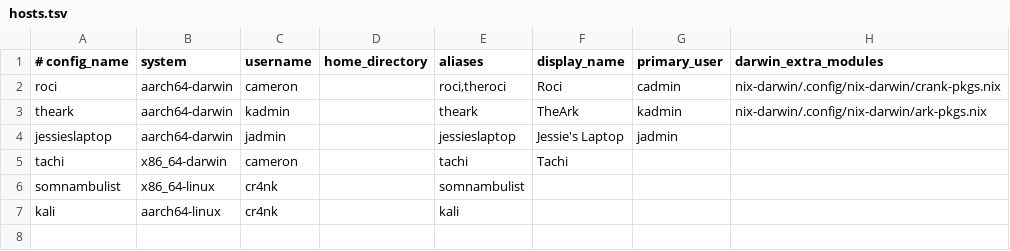
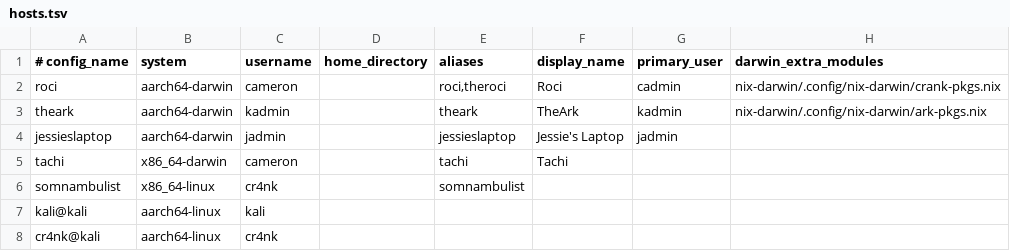
Before and after one commit to camercu/dotfiles, a TSV file: common/.config/home-manager/hosts.tsv, drawn as a sheet.

Commit message:
feat(home-manager)!: pick user@host configs before host
Every fresh Kali VM is called kali, so one hosts.tsv row named the user
for all of them. A VM logged in as kali got the cr4nk config and failed
to create /home/cr4nk. current-config and apply-home-manager.sh try $(id
-un)@host first and fall back to the bare host; an explicit
HOME_MANAGER_CONFIG still wins. Both normalizers keep @.
verify-home-manager-hosts.sh checks the field count, since hosts.nix
reads fields by index and a short row breaks evaluation.

The shell normalizer keeping @ has no killing test: both sides of its
comparison normalize alike, so it differs only when rows named a@b and
ab both exist.

BREAKING CHANGE: the kali config is now kali@kali and cr4nk@kali.
HOME_MANAGER_CONFIG=kali or --flake .#kali no longer resolves.

```diff
--- a/common/.config/home-manager/hosts.tsv
+++ b/common/.config/home-manager/hosts.tsv
@@ -6,2 +6,3 @@ tachi|x86_64-darwin|cameron||tachi|Tachi||
 somnambulist|x86_64-linux|cr4nk||somnambulist|||
-kali|aarch64-linux|cr4nk||kali|||
+kali@kali|aarch64-linux|kali|||||
+cr4nk@kali|aarch64-linux|cr4nk|||||
```
Also changed, not shown: 5 other files.
